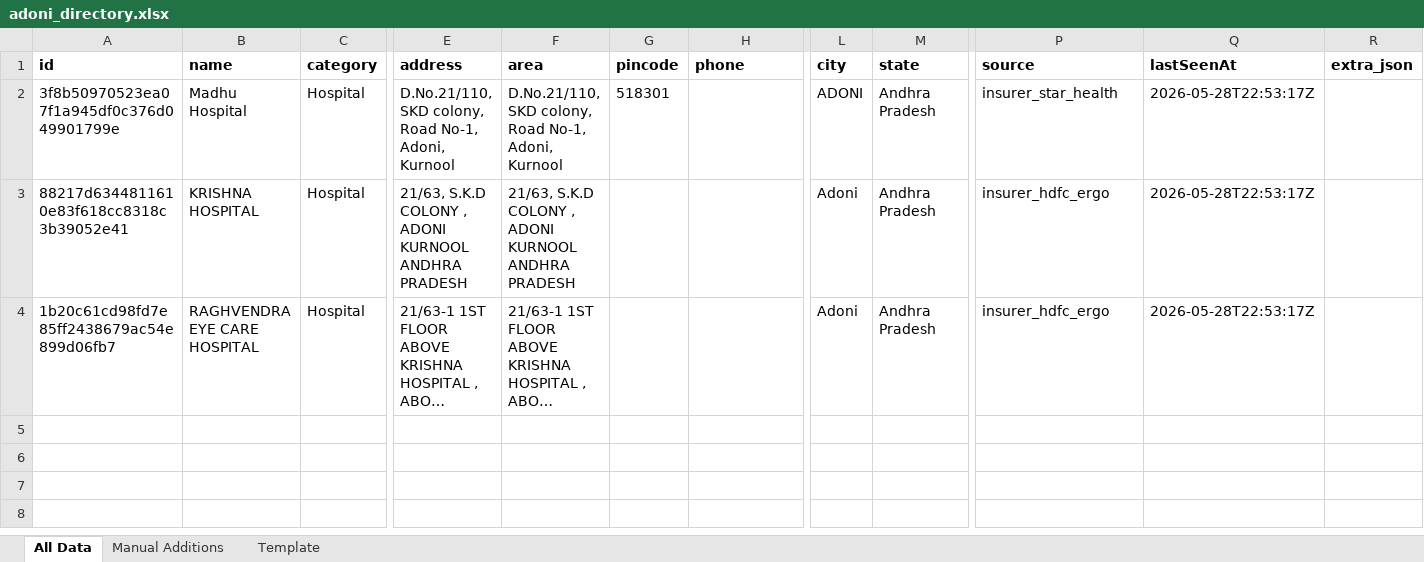
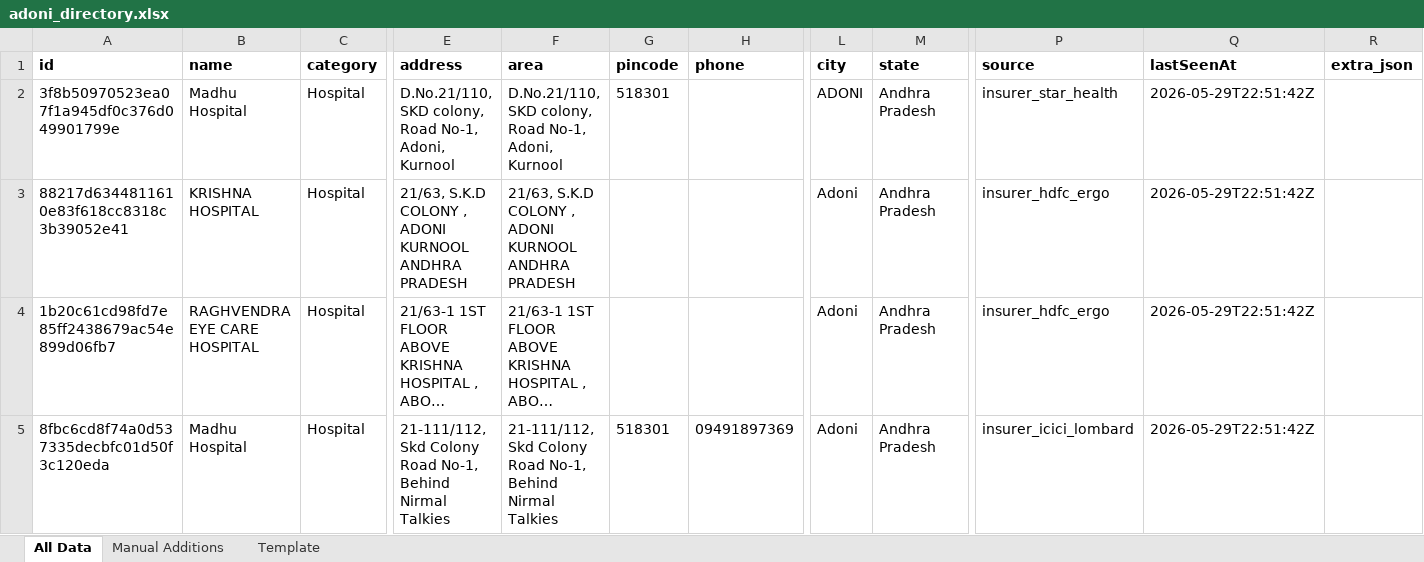
Before and after one commit to zavscom/adoni-directory-backend, an Excel workbook: data/adoni_directory.xlsx, sheet All Data, drawn as a sheet; only a part is shown, gaps mark what is left out; long unchanged cells end in …; values as stored, in another font and other column widths than the file's, no borders; rows hold the shown columns only; the diff names each change by its address in the sheet, - before the commit and + after, or states it on an @@ line.

```diff
--- a/data/adoni_directory.xlsx (sheet All Data)
+++ b/data/adoni_directory.xlsx (sheet All Data)
-Q2:Q4 (lastSeenAt): 2026-05-28T22:53:17Z
+Q2:Q4 (lastSeenAt): 2026-05-29T22:51:42Z
+row 5: 8fbc6cd8f74a0d537335decbfc01d50f3c120eda | Madhu Hospital | Hospital | 21-111/112, Skd Colony Road No-1, Behind Nirmal Talkies | 21-111/112, Skd Colony Road No-1, Behind Nirmal Talkies | 518301 | 09491897369 | Adoni | Andhra Pradesh | insurer_icici_lombard | 2026-05-29T22:51:42Z
```
Also changed, not shown: 2 other files.
